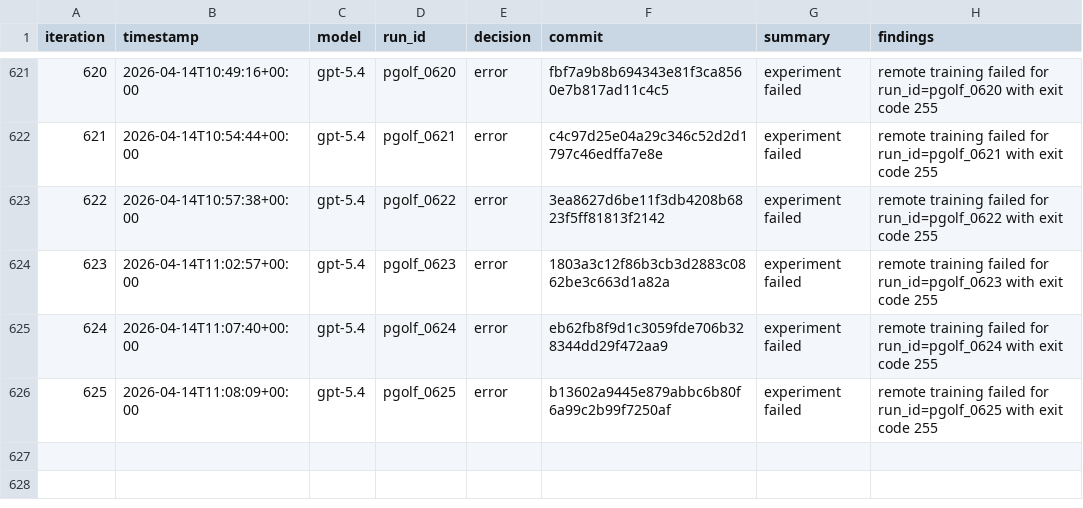
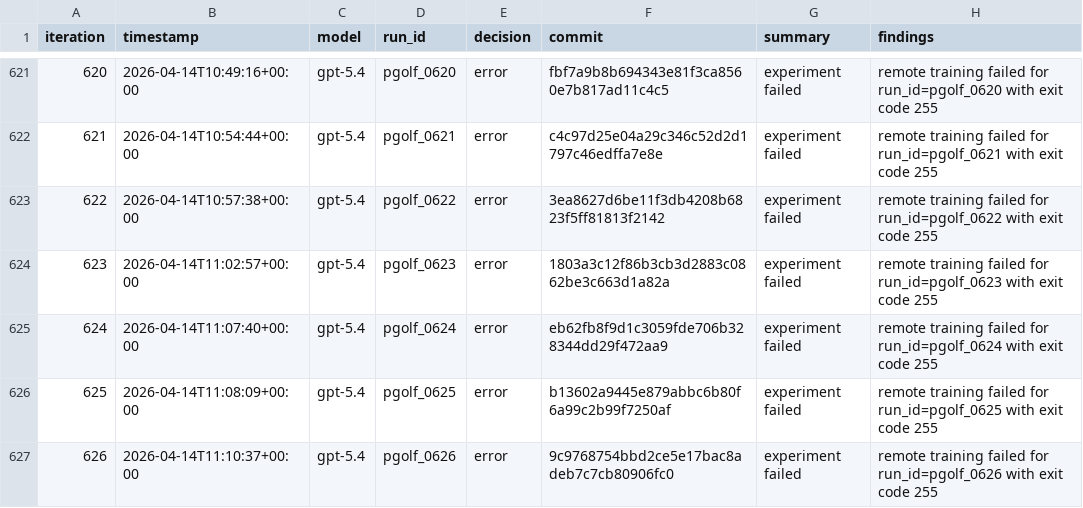
Before and after one commit to carlulsoe/parameter-golf, a TSV file: reviews.tsv, drawn as a sheet; only a part is shown, gaps mark what is left out; the diff names each change by its address in the sheet, - before the commit and + after, or states it on an @@ line.

Commit message:
chore(autoresearch): record error for pgolf_0626

```diff
--- a/reviews.tsv
+++ b/reviews.tsv
+row 627: 626 | 2026-04-14T11:10:37+00:00 | gpt-5.4 | pgolf_0626 | error | 9c9768754bbd2ce5e17bac8adeb7c7cb80906fc0 | experiment failed | remote training failed for run_id=pgolf_0626 with exit code 255
```
Also changed, not shown: 1 other file.
